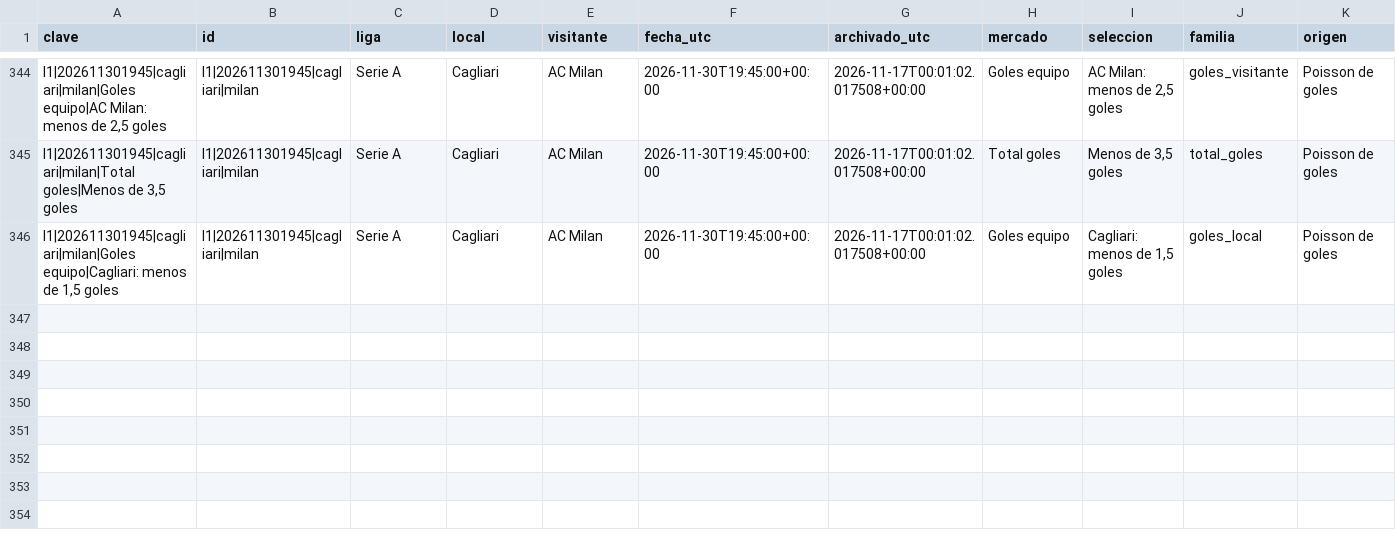
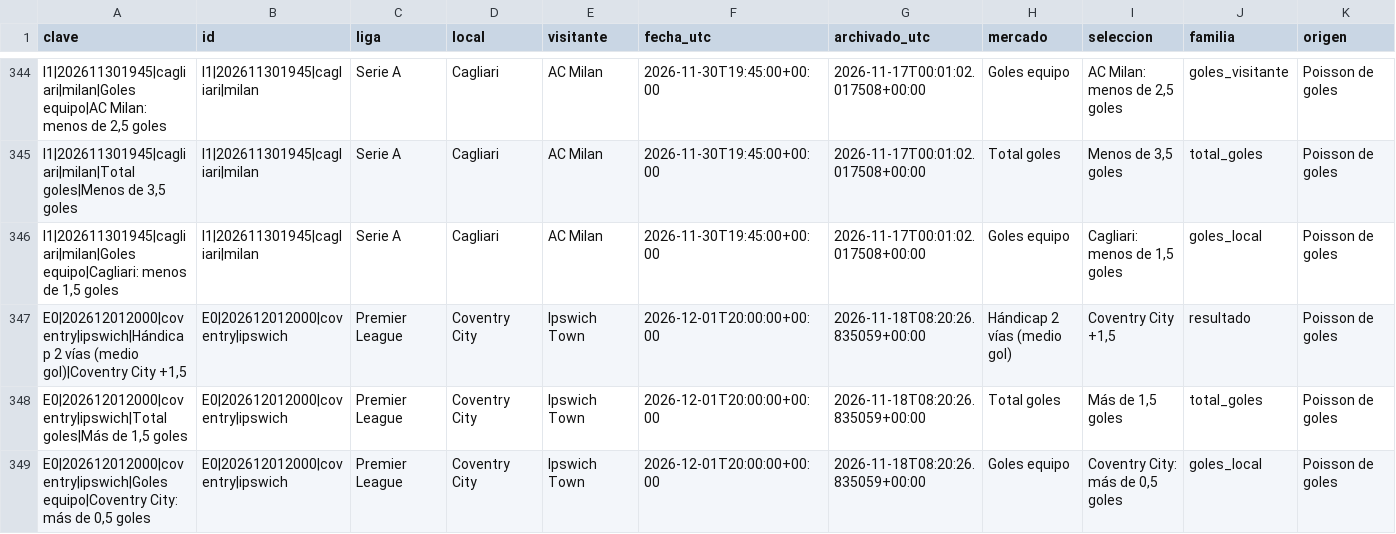
Before and after one commit to rasekes86/football-ai-lab, a CSV file: output/historico_selecciones.csv, drawn as a sheet; only a part is shown, gaps mark what is left out; rows hold the shown columns only; the diff names each change by its address in the sheet, - before the commit and + after, or states it on an @@ line.

```diff
--- a/output/historico_selecciones.csv
+++ b/output/historico_selecciones.csv
+row 347: E0|202612012000|coventry|ipswich|Hándicap 2 vías (medio gol)|Coventry City +1,5 | E0|202612012000|coventry|ipswich | Premier League | Coventry City | Ipswich Town | 2026-12-01T20:00:00+00:00 | 2026-11-18T08:20:26.835059+00:00 | Hándicap 2 vías (medio gol) | Coventry City +1,5 | resultado | Poisson de goles
+row 348: E0|202612012000|coventry|ipswich|Total goles|Más de 1,5 goles | E0|202612012000|coventry|ipswich | Premier League | Coventry City | Ipswich Town | 2026-12-01T20:00:00+00:00 | 2026-11-18T08:20:26.835059+00:00 | Total goles | Más de 1,5 goles | total_goles | Poisson de goles
+row 349: E0|202612012000|coventry|ipswich|Goles equipo|Coventry City: más de 0,5 goles | E0|202612012000|coventry|ipswich | Premier League | Coventry City | Ipswich Town | 2026-12-01T20:00:00+00:00 | 2026-11-18T08:20:26.835059+00:00 | Goles equipo | Coventry City: más de 0,5 goles | goles_local | Poisson de goles
```
Also changed, not shown: output/historico_predicciones.csv, output/mercados.csv, 26 other files.
